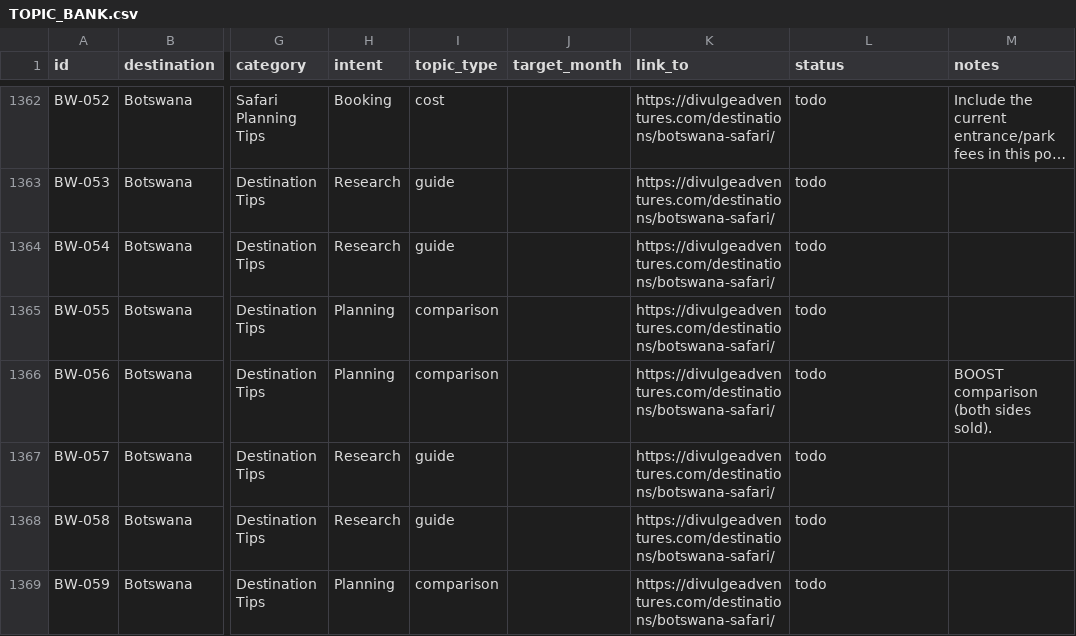
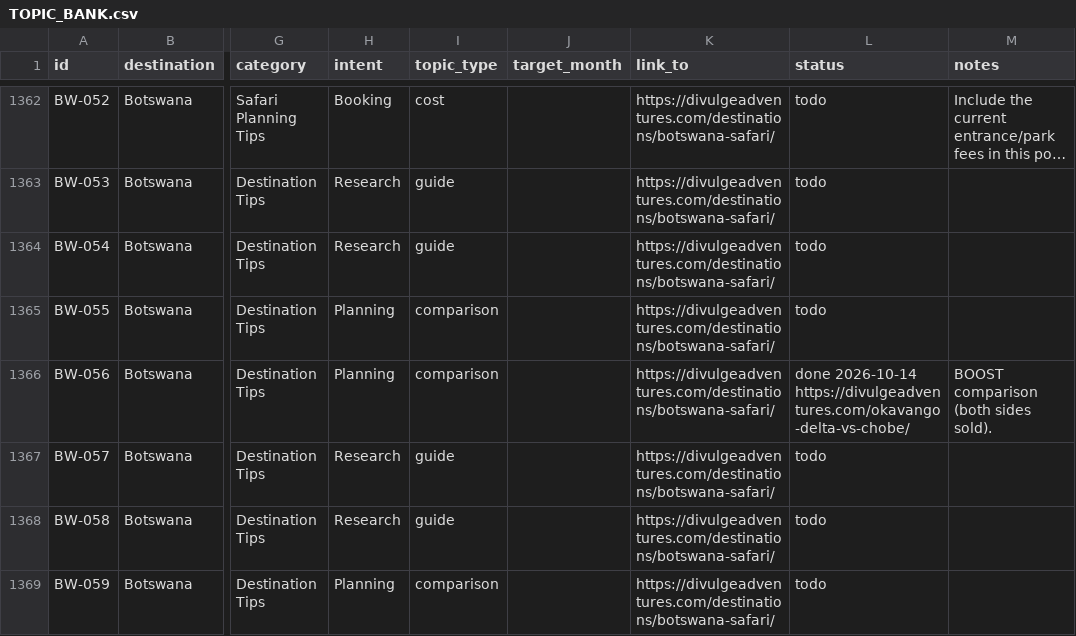
Before and after one commit to divulgeadventures/divulge-blog, a CSV file: TOPIC_BANK.csv, drawn as a sheet; only a part is shown, gaps mark what is left out; long unchanged cells end in …; the diff names each change by its address in the sheet, - before the commit and + after, or states it on an @@ line.

```diff
--- a/TOPIC_BANK.csv
+++ b/TOPIC_BANK.csv
-L1366 (status): todo
+L1366 (status): done 2026-10-14 https://divulgeadventures.com/okavango-delta-vs-chobe/
```
Also changed, not shown: 5 other files.
